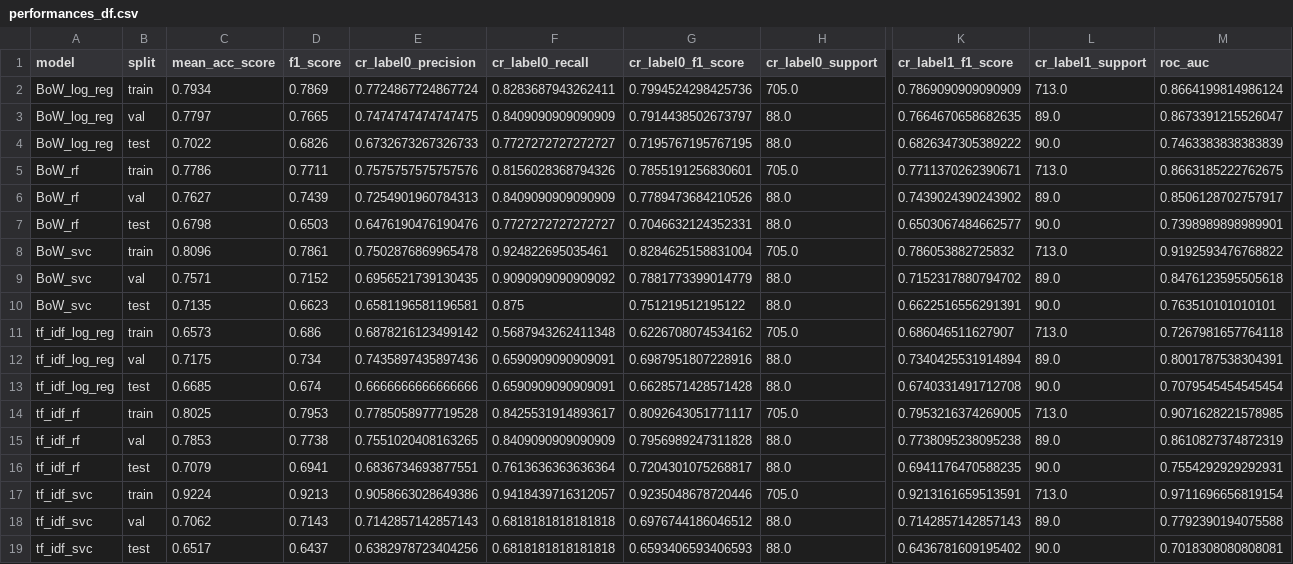
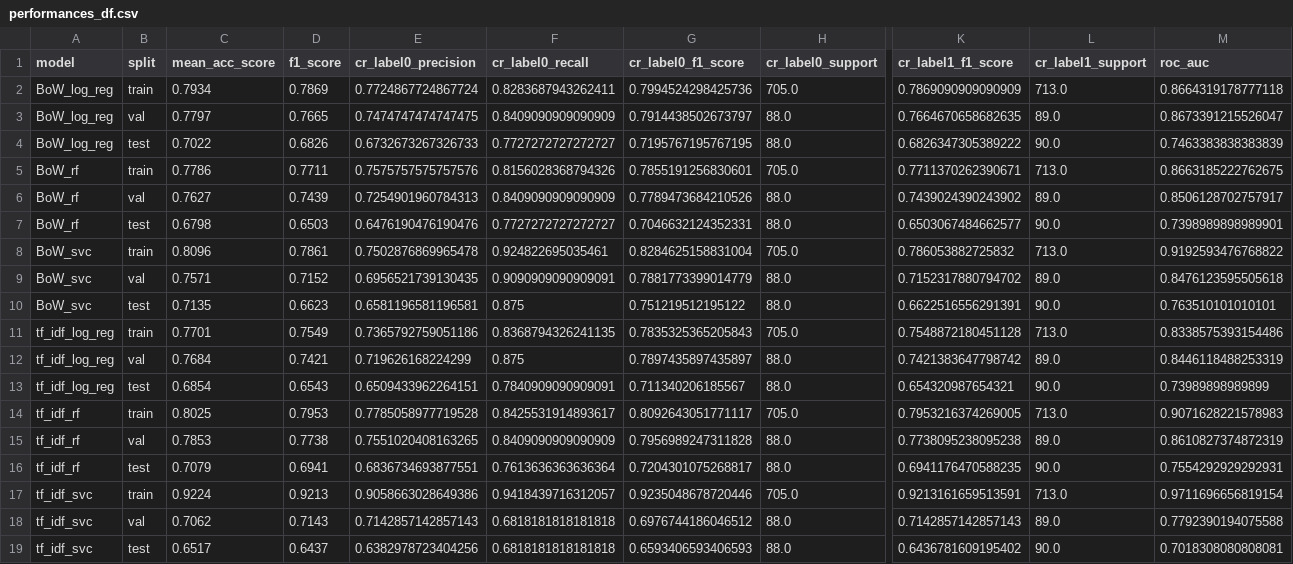
Before and after one commit to sigridbom/NLP_exam, a CSV file: 3_model_selection/output/performances_df.csv, drawn as a sheet; only a part is shown, gaps mark what is left out; removed rows and columns are numbered as before the commit, all else as after; rows hold the shown columns only; the diff names each change by its address in the sheet, - before the commit and + after, or states it on an @@ line.

Commit message:
fixed weird training model

```diff
--- a/3_model_selection/output/performances_df.csv
+++ b/3_model_selection/output/performances_df.csv
-M2 (roc_auc): 0.8664199814986124
+M2 (roc_auc): 0.8664319178777118
-F9 (cr_label0_recall): 0.9090909090909092
+F9 (cr_label0_recall): 0.9090909090909091
-row 11: tf_idf_log_reg | train | 0.6573 | 0.686 | 0.6878216123499142 | 0.5687943262411348 | 0.6226708074534162 | 705.0 | 0.686046511627907 | 713.0 | 0.7267981657764118
-row 12: tf_idf_log_reg | val | 0.7175 | 0.734 | 0.7435897435897436 | 0.6590909090909091 | 0.6987951807228916 | 88.0 | 0.7340425531914894 | 89.0 | 0.8001787538304391
-row 13: tf_idf_log_reg | test | 0.6685 | 0.674 | 0.6666666666666666 | 0.6590909090909091 | 0.6628571428571428 | 88.0 | 0.6740331491712708 | 90.0 | 0.7079545454545454
+row 11: tf_idf_log_reg | train | 0.7701 | 0.7549 | 0.7365792759051186 | 0.8368794326241135 | 0.7835325365205843 | 705.0 | 0.7548872180451128 | 713.0 | 0.8338575393154486
+row 12: tf_idf_log_reg | val | 0.7684 | 0.7421 | 0.719626168224299 | 0.875 | 0.7897435897435897 | 88.0 | 0.7421383647798742 | 89.0 | 0.8446118488253319
+row 13: tf_idf_log_reg | test | 0.6854 | 0.6543 | 0.6509433962264151 | 0.7840909090909091 | 0.711340206185567 | 88.0 | 0.654320987654321 | 90.0 | 0.73989898989899
-M14 (roc_auc): 0.9071628221578985
+M14 (roc_auc): 0.9071628221578983
```
Also changed, not shown: 5 other files.
